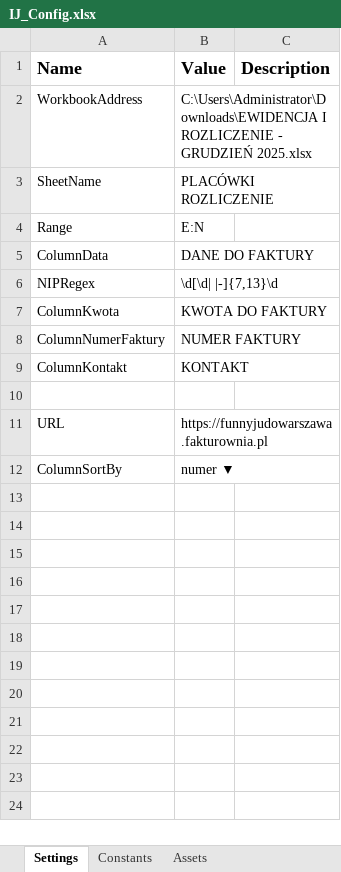
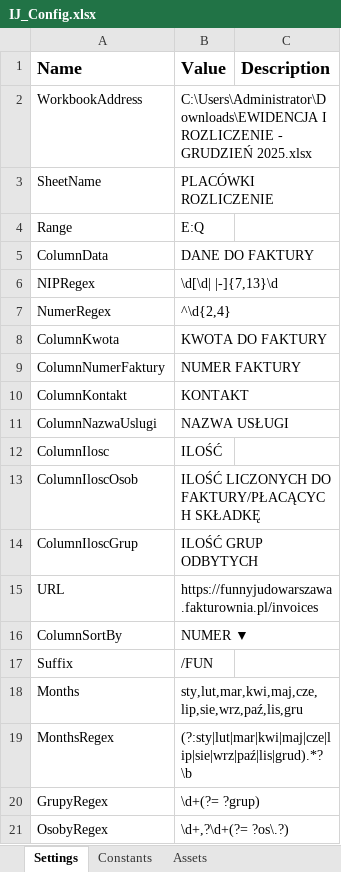
Before and after one commit to jakubgrzegulskiUbiquora/IJ_WysylanieFaktur, an Excel workbook: Data/IJ_Config.xlsx, sheet Settings, drawn as a sheet; values as stored, in another font and other column widths than the file's, no borders; addresses are those after the commit; the diff names each change by its address in the sheet, - before the commit and + after, or states it on an @@ line.

```diff
--- a/Data/IJ_Config.xlsx (sheet Settings)
+++ b/Data/IJ_Config.xlsx (sheet Settings)
-B4 (Value): E:N
+B4 (Value): E:Q
+row 7: NumerRegex | ^\d{2,4}
-row 11: (empty)
+row 11: ColumnNazwaUslugi | NAZWA USŁUGI
+row 12: ColumnIlosc | ILOŚĆ
+row 13: ColumnIloscOsob | ILOŚĆ LICZONYCH DO FAKTURY/PŁACĄCYCH SKŁADKĘ
+row 14: ColumnIloscGrup | ILOŚĆ GRUP ODBYTYCH
-B15 (Value): https://funnyjudowarszawa.fakturownia.pl
+B15 (Value): https://funnyjudowarszawa.fakturownia.pl/invoices
-B16 (Value): numer ▼
+B16 (Value): NUMER ▼
+row 17: Suffix | /FUN
+row 18: Months | sty,lut,mar,kwi,maj,cze,lip,sie,wrz,paź,lis,gru
+row 19: MonthsRegex | (?:sty|lut|mar|kwi|maj|cze|lip|sie|wrz|paź|lis|grud).*?\b
+row 20: GrupyRegex | \d+(?= ?grup)
+row 21: OsobyRegex | \d+,?\d+(?= ?os\.?)
```
Also changed, not shown: 18 other files.
